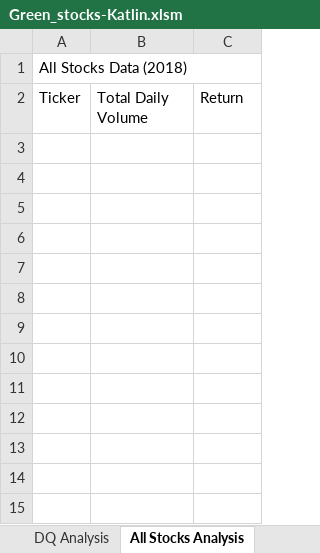
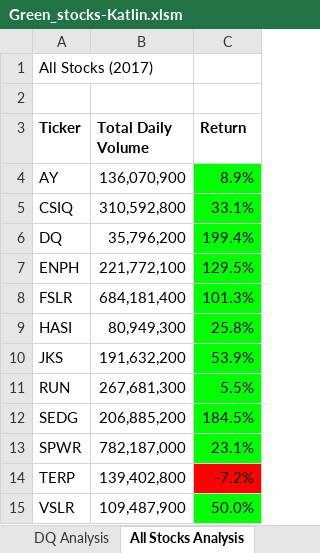
Before and after one commit to goatgirl86/2_VBA_stock-analysis, an Excel workbook: Green_stocks-Katlin.xlsm, sheet All Stocks Analysis, drawn as a sheet; values as stored, in another font and other column widths than the file's, no borders; charts and pictures not drawn; addresses are those after the commit; the diff names each change by its address in the sheet, - before the commit and + after, or states it on an @@ line.

Commit message:
Updated sheet with new code

```diff
--- a/Green_stocks-Katlin.xlsm (sheet All Stocks Analysis)
+++ b/Green_stocks-Katlin.xlsm (sheet All Stocks Analysis)
-A1 (Ticker): All Stocks Data (2018)
+A1 (Ticker): All Stocks (2017)
+row 2: (empty)
-A3:C3 bold: off
+A3:C3 bold: on
+row 4: AY | 136,070,900 | 8.9%
+row 5: CSIQ | 310,592,800 | 33.1%
+row 6: DQ | 35,796,200 | 199.4%
+row 7: ENPH | 221,772,100 | 129.5%
+row 8: FSLR | 684,181,400 | 101.3%
+row 9: HASI | 80,949,300 | 25.8%
+row 10: JKS | 191,632,200 | 53.9%
+row 11: RUN | 267,681,300 | 5.5%
+row 12: SEDG | 206,885,200 | 184.5%
+row 13: SPWR | 782,187,000 | 23.1%
+row 14: TERP | 139,402,800 | -7.2%
+row 15: VSLR | 109,487,900 | 50.0%
```
Also changed, not shown: charts or pictures.
